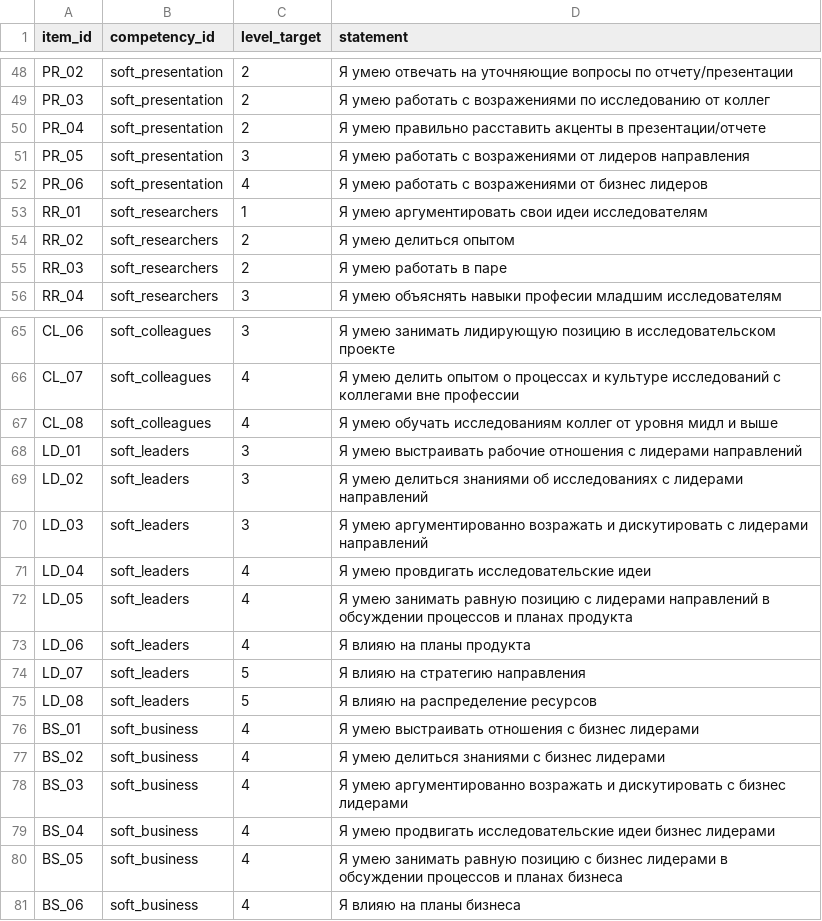
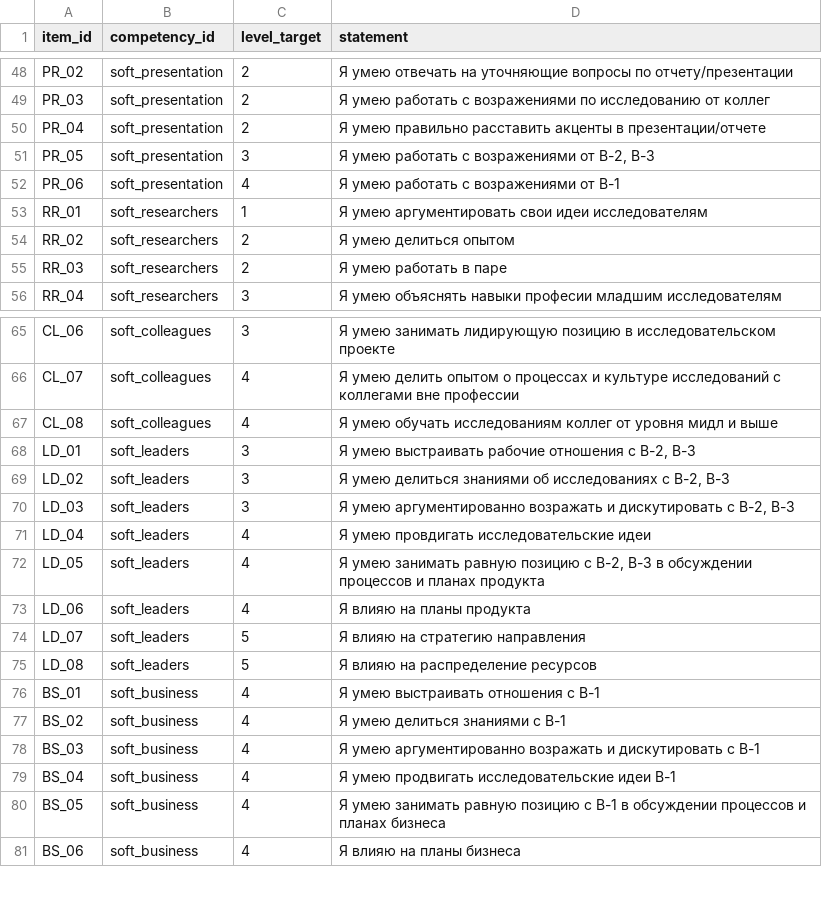
Before and after one commit to Salver39/Map-skill, a CSV file: public/data/assessment_items.csv, drawn as a sheet; only a part is shown, gaps mark what is left out.

```diff
--- a/public/data/assessment_items.csv
+++ b/public/data/assessment_items.csv
@@ -50,4 +50,4 @@ PR_03,soft_presentation,2,"Я умею работать с возражения
 PR_04,soft_presentation,2,"Я умею правильно расставить акценты в презентации/отчете"
-PR_05,soft_presentation,3,"Я умею работать с возражениями от лидеров направления"
-PR_06,soft_presentation,4,"Я умею работать с возражениями от бизнес лидеров"
+PR_05,soft_presentation,3,"Я умею работать с возражениями от B-2, B-3"
+PR_06,soft_presentation,4,"Я умею работать с возражениями от B-1"
 RR_01,soft_researchers,1,"Я умею аргументировать свои идеи исследователям"
@@ -67,7 +67,7 @@ CL_07,soft_colleagues,4,"Я умею делить опытом о процесс
 CL_08,soft_colleagues,4,"Я умею обучать исследованиям коллег от уровня мидл и выше"
-LD_01,soft_leaders,3,"Я умею выстраивать рабочие отношения с лидерами направлений"
-LD_02,soft_leaders,3,"Я умею делиться знаниями об исследованиях с лидерами направлений"
-LD_03,soft_leaders,3,"Я умею аргументированно возражать и дискутировать с лидерами направлений"
+LD_01,soft_leaders,3,"Я умею выстраивать рабочие отношения с B-2, B-3"
+LD_02,soft_leaders,3,"Я умею делиться знаниями об исследованиях с B-2, B-3"
+LD_03,soft_leaders,3,"Я умею аргументированно возражать и дискутировать с B-2, B-3"
 LD_04,soft_leaders,4,"Я умею провдигать исследовательские идеи"
-LD_05,soft_leaders,4,"Я умею занимать равную позицию с лидерами направлений в обсуждении процессов и планах продукта"
+LD_05,soft_leaders,4,"Я умею занимать равную позицию с B-2, B-3 в обсуждении процессов и планах продукта"
 LD_06,soft_leaders,4,"Я влияю на планы продукта"
@@ -75,7 +75,7 @@ LD_07,soft_leaders,5,"Я влияю на стратегию направлени
 LD_08,soft_leaders,5,"Я влияю на распределение ресурсов"
-BS_01,soft_business,4,"Я умею выстраивать отношения с бизнес лидерами"
-BS_02,soft_business,4,"Я умею делиться знаниями с бизнес лидерами"
-BS_03,soft_business,4,"Я умею аргументированно возражать и дискутировать с бизнес лидерами"
-BS_04,soft_business,4,"Я умею продвигать исследовательские идеи бизнес лидерами"
-BS_05,soft_business,4,"Я умею занимать равную позицию с бизнес лидерами в обсуждении процессов и планах бизнеса"
+BS_01,soft_business,4,"Я умею выстраивать отношения с B-1"
+BS_02,soft_business,4,"Я умею делиться знаниями с B-1"
+BS_03,soft_business,4,"Я умею аргументированно возражать и дискутировать с B-1"
+BS_04,soft_business,4,"Я умею продвигать исследовательские идеи B-1"
+BS_05,soft_business,4,"Я умею занимать равную позицию с B-1 в обсуждении процессов и планах бизнеса"
 BS_06,soft_business,4,"Я влияю на планы бизнеса"
```
